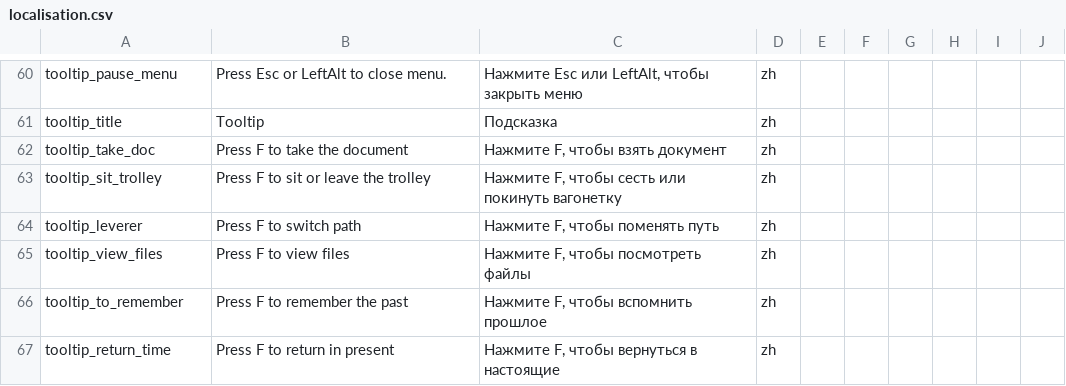
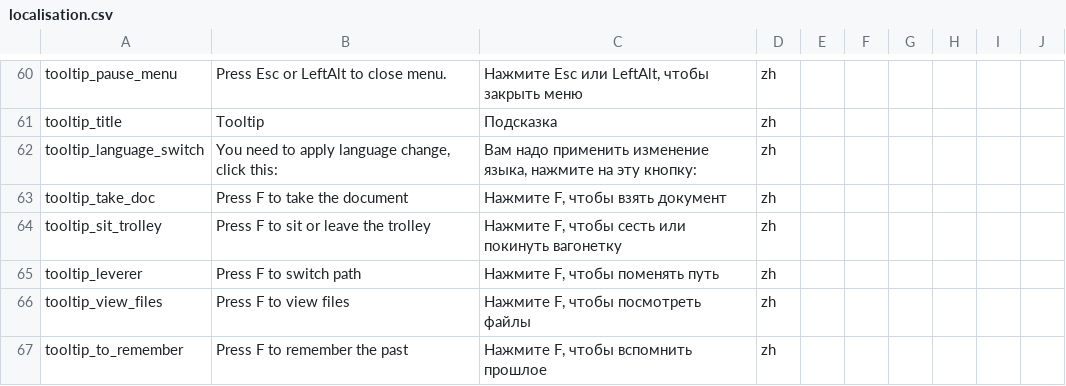
Before and after one commit to LOK1fx/MemoryGame, a CSV file: Assets/_Game/Localization/Resources/UTF8/localisation.csv, drawn as a sheet; only a part is shown, gaps mark what is left out; the shorter side is filled out with more unchanged rows; the diff names each change by its address in the sheet, - before the commit and + after, or states it on an @@ line.

Commit message:
Added language switch

```diff
--- a/Assets/_Game/Localization/Resources/UTF8/localisation.csv
+++ b/Assets/_Game/Localization/Resources/UTF8/localisation.csv
+row 62: tooltip_language_switch | You need to apply language change, click this: | Вам надо применить изменение языка, нажмите на эту кнопку: | zh
```
Also changed, not shown: 16 other files.
